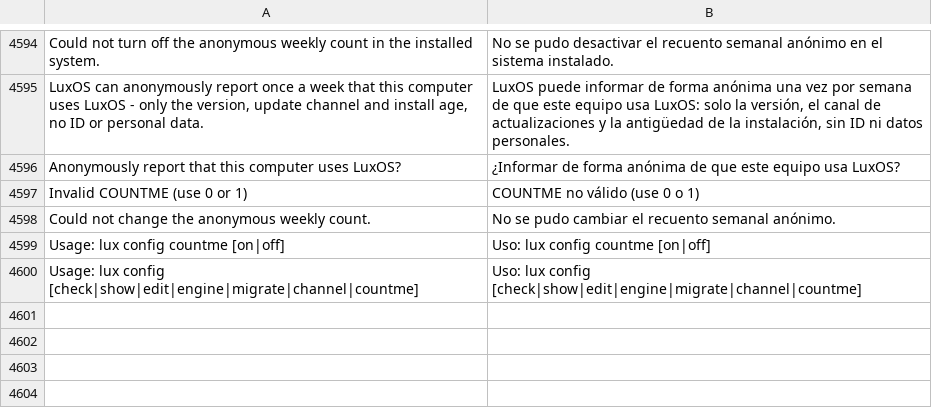
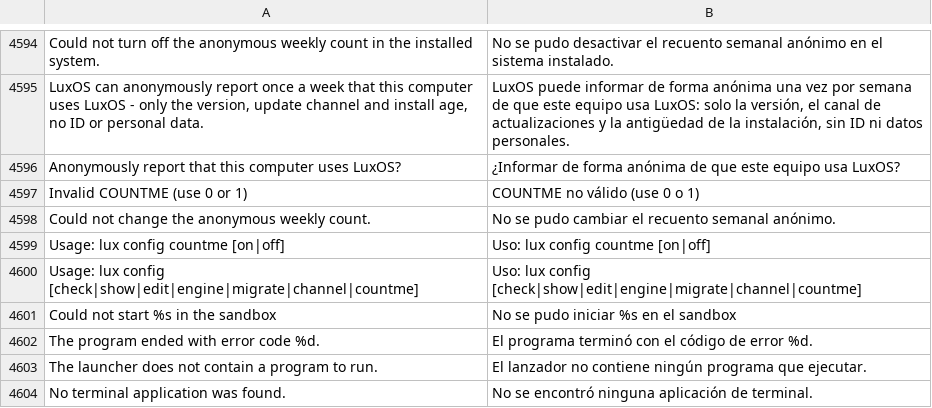
Before and after one commit to luxopes/LuxOS-Arch, a TSV file: packages/luxos-i18n/files/es.tsv, drawn as a sheet; only a part is shown, gaps mark what is left out.

```diff
--- a/packages/luxos-i18n/files/es.tsv
+++ b/packages/luxos-i18n/files/es.tsv
@@ -4600 +4600,5 @@ Usage: lux config countme [on|off]	Uso: lux config countme [on|off]
 Usage: lux config [check|show|edit|engine|migrate|channel|countme]	Uso: lux config [check|show|edit|engine|migrate|channel|countme]
+Could not start %s in the sandbox	No se pudo iniciar %s en el sandbox
+The program ended with error code %d.	El programa terminó con el código de error %d.
+The launcher does not contain a program to run.	El lanzador no contiene ningún programa que ejecutar.
+No terminal application was found.	No se encontró ninguna aplicación de terminal.
```
Also changed, not shown: packages/luxos-i18n/files/de.tsv, packages/luxos-i18n/files/fr.tsv, 24 other files.
